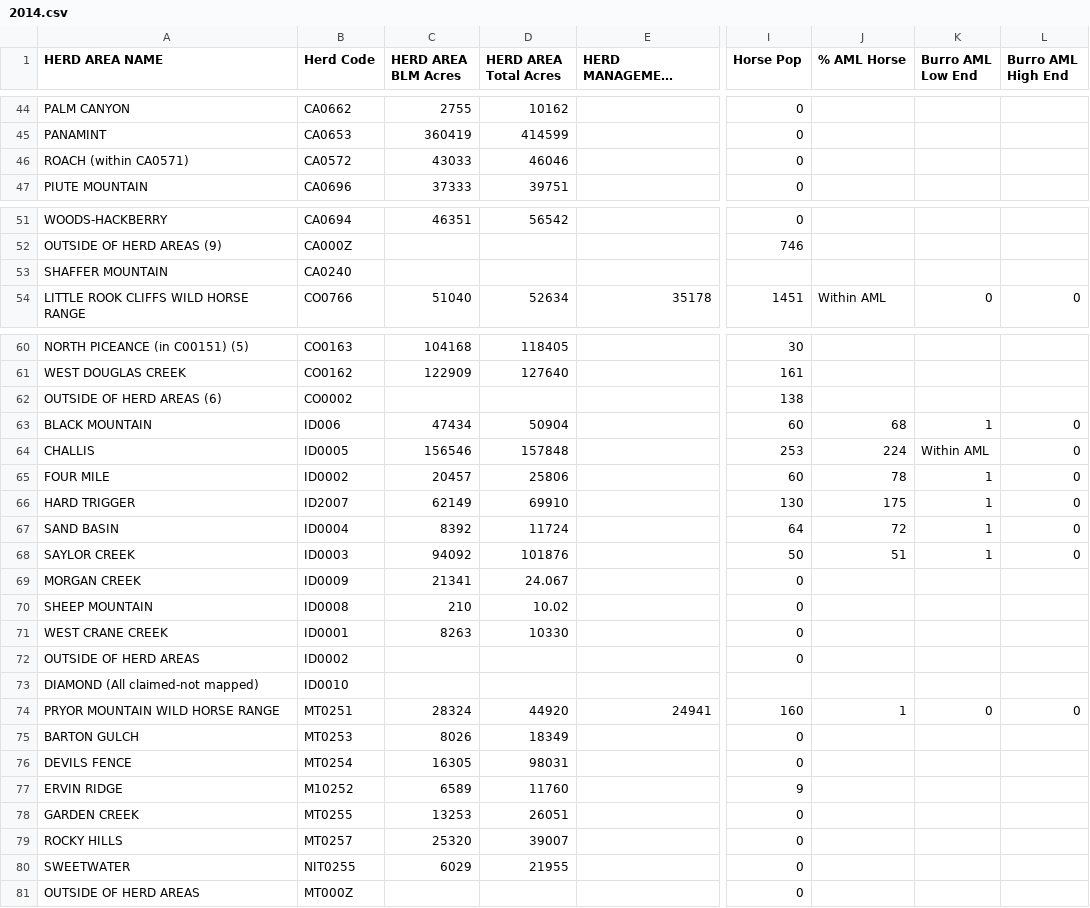
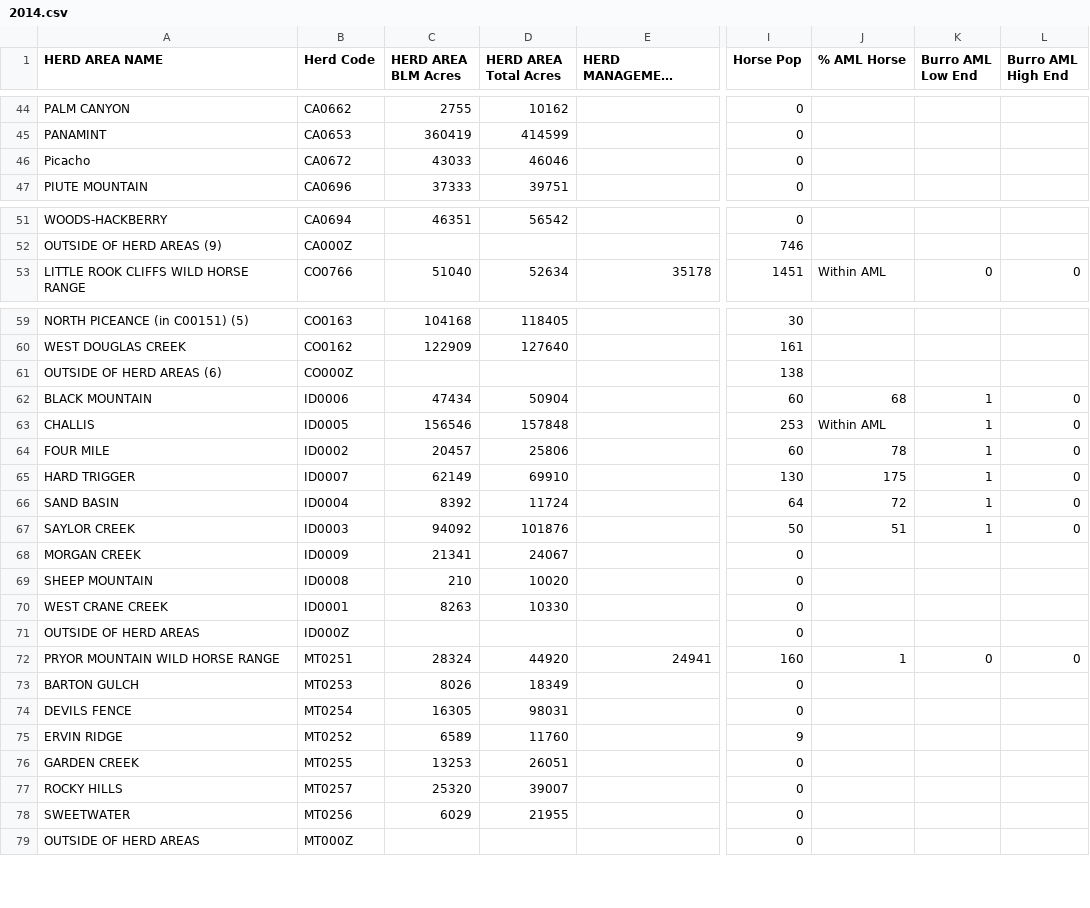
Before and after one commit to cholestria/MustangMap, a CSV file: csvs/2014.csv, drawn as a sheet; only a part is shown, gaps mark what is left out; long unchanged cells end in …; removed rows and columns are numbered as before the commit, all else as after; rows hold the shown columns only; the diff covers the shown part only; the diff names each change by its address in the sheet, - before the commit and + after, or states it on an @@ line.

Commit message:
added 2014 data to db and created dictionary of all opoulation data

```diff
--- a/csvs/2014.csv
+++ b/csvs/2014.csv
-A46 (HERD AREA NAME): ROACH (within CA0571)
+A46 (HERD AREA NAME): Picacho
-B46 (Herd Code): CA0572
+B46 (Herd Code): CA0672
-row 53: SHAFFER MOUNTAIN | CA0240
-B61 (Herd Code): CO0002
+B61 (Herd Code): CO000Z
-B62 (Herd Code): ID006
+B62 (Herd Code): ID0006
-J63 (% AML Horse): 224
+J63 (% AML Horse): Within AML
-K63 (Burro AML Low End): Within AML
+K63 (Burro AML Low End): 1
-B65 (Herd Code): ID2007
+B65 (Herd Code): ID0007
-D68 (HERD AREA Total Acres): 24.067
+D68 (HERD AREA Total Acres): 24067
-D69 (HERD AREA Total Acres): 10.02
+D69 (HERD AREA Total Acres): 10020
-B71 (Herd Code): ID0002
+B71 (Herd Code): ID000Z
-row 73: DIAMOND (All claimed-not mapped) | ID0010
-B75 (Herd Code): M10252
+B75 (Herd Code): MT0252
-B78 (Herd Code): NIT0255
+B78 (Herd Code): MT0256
```
Also changed, not shown: 18 edited cells elsewhere in this file, csvs/herd_names.csv, 4 other files.
